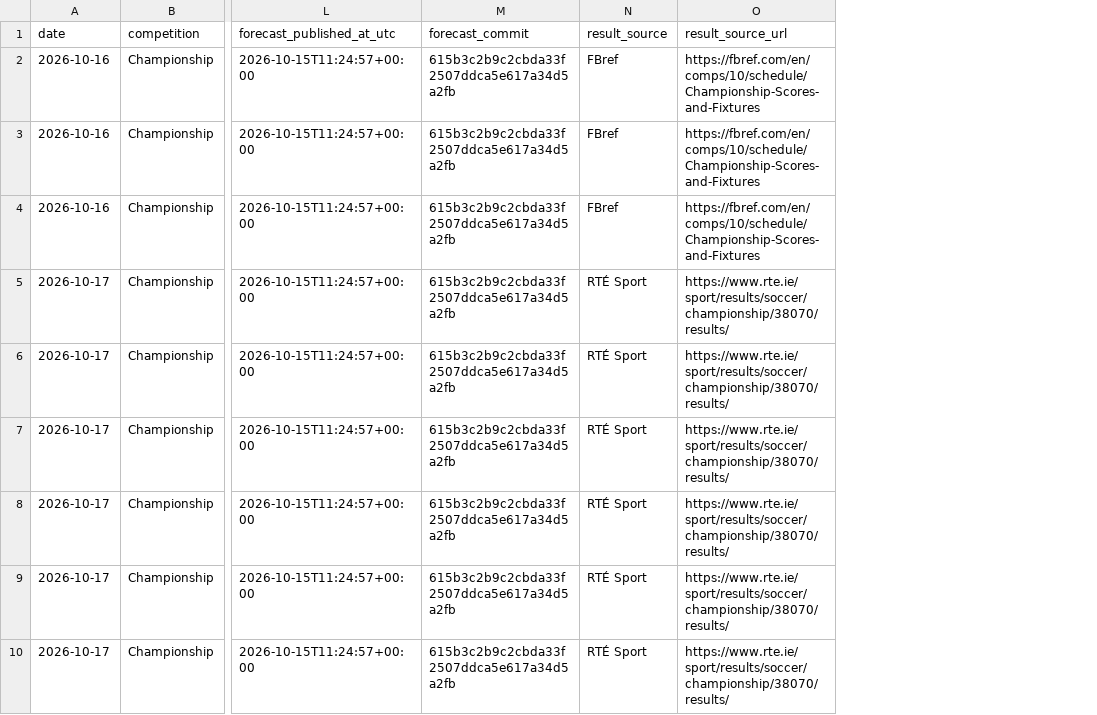
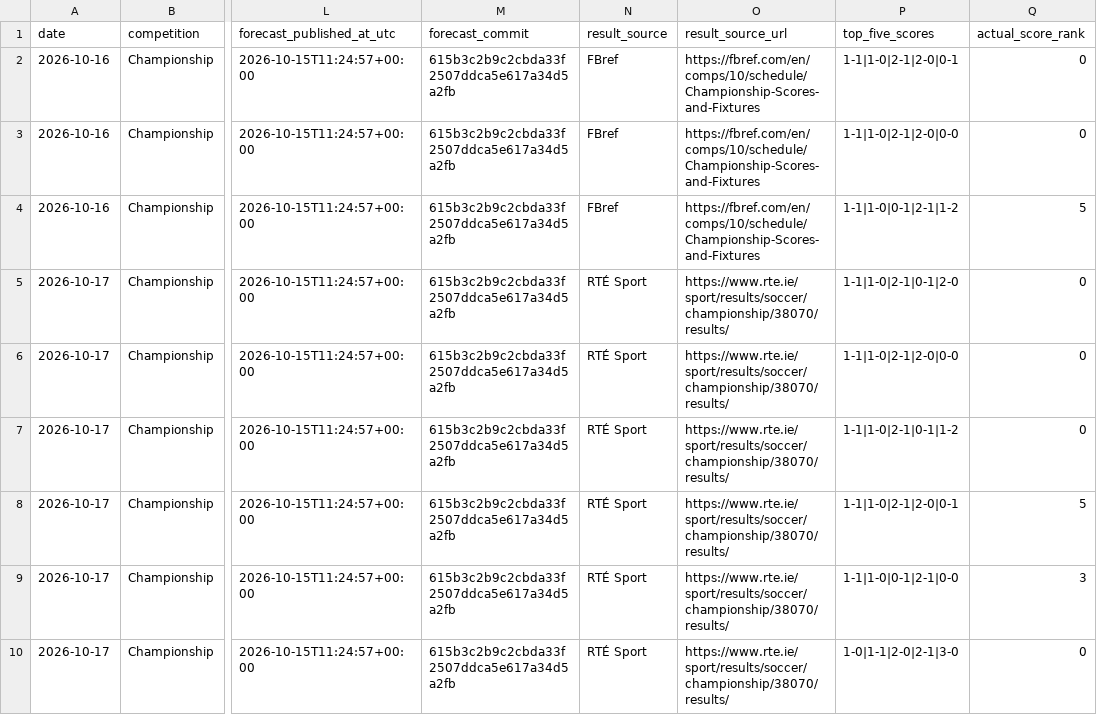
Before and after one commit to finni-stat-ux/football-predictions-viewer, a CSV file: published/historical_match_results.csv, drawn as a sheet; only a part is shown, gaps mark what is left out; the diff names each change by its address in the sheet, - before the commit and + after, or states it on an @@ line.

Commit message:
Audit archived football score predictions with top-3 and top-5 coverage
* Add authenticated archived top-five score ranks for 17 completed match results

* Show archived top-three and top-five exact-score coverage without changing predictions

* Correct regex for archived top-five numerical scores

* Test genuine top-three/top-five score coverage and disallow altered ranks

* Document immutable top-five source, observed 1–1 pattern and score accuracy limitations

* Accept integer score ranks while rejecting fractional and invalid values

```diff
--- a/published/historical_match_results.csv
+++ b/published/historical_match_results.csv
+column P (top_five_scores), rows 2-10: 1-1|1-0|2-1|2-0|0-1 | 1-1|1-0|2-1|2-0|0-0 | 1-1|1-0|0-1|2-1|1-2 | 1-1|1-0|2-1|0-1|2-0 | 1-1|1-0|2-1|2-0|0-0 | 1-1|1-0|2-1|0-1|1-2 | 1-1|1-0|2-1|2-0|0-1 | 1-1|1-0|0-1|2-1|0-0 | 1-0|1-1|2-0|2-1|3-0
+column Q (actual_score_rank), rows 2-10: 0 | 0 | 5 | 0 | 0 | 0 | 5 | 3 | 0
```
Also changed, not shown: 3 other files.
